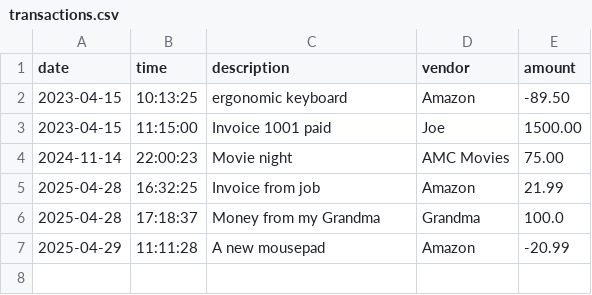
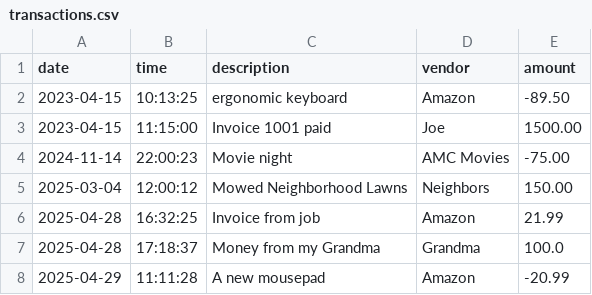
Before and after one commit to krosengr4/Accounting-Ledger, a CSV file: out/production/capstone-1/transactions.csv, drawn as a sheet.

Commit message:
Completed method that lets user get all transactions from last month

```diff
--- a/out/production/capstone-1/transactions.csv
+++ b/out/production/capstone-1/transactions.csv
@@ -3,3 +3,4 @@ date|time|description|vendor|amount
 2023-04-15|11:15:00|Invoice 1001 paid|Joe|1500.00
-2024-11-14|22:00:23|Movie night|AMC Movies|75.00
+2024-11-14|22:00:23|Movie night|AMC Movies|-75.00
+2025-03-04|12:00:12|Mowed Neighborhood Lawns|Neighbors|150.00
 2025-04-28|16:32:25|Invoice from job|Amazon|21.99
```
Also changed, not shown: AccountingLedger/src/main/resources/transactions.csv, 1 other file.
